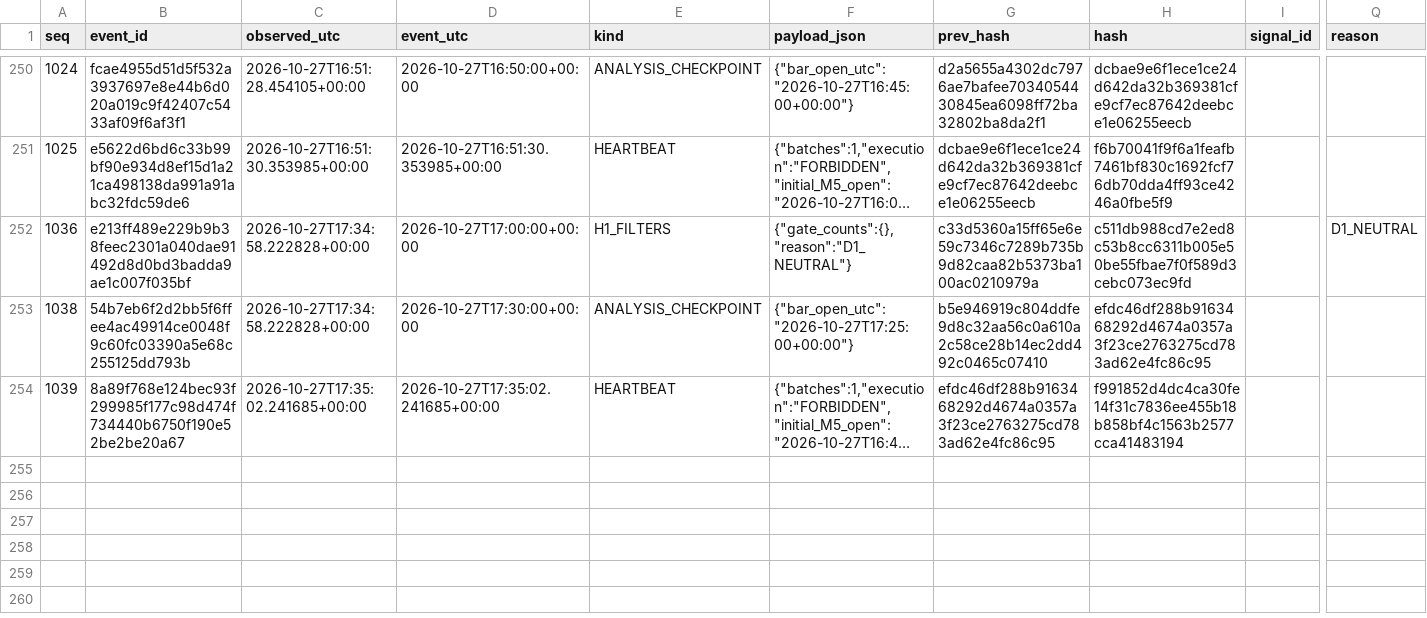
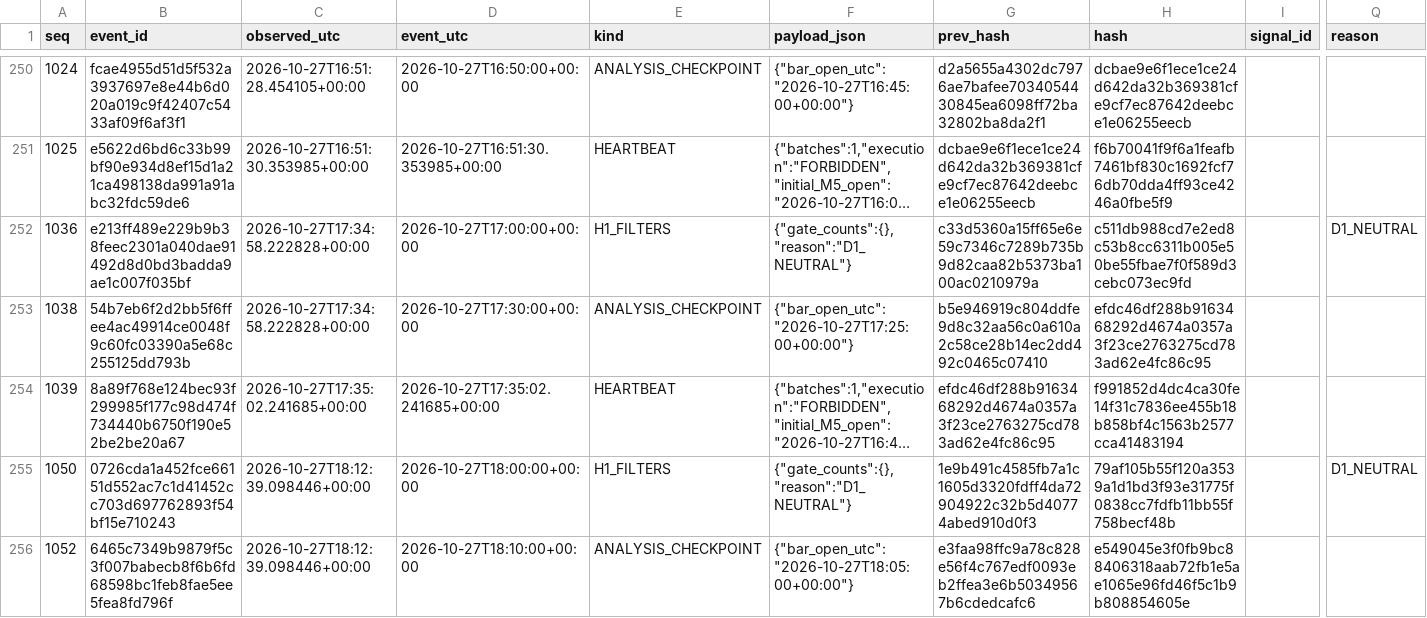
Before and after one commit to cardenm1/fx-signals-bot, a CSV file: session/stages.csv, drawn as a sheet; only a part is shown, gaps mark what is left out; long unchanged cells end in …; rows hold the shown columns only; the diff covers the shown part only; the diff names each change by its address in the sheet, - before the commit and + after, or states it on an @@ line.

```diff
--- a/session/stages.csv
+++ b/session/stages.csv
+row 255: 1050 | 0726cda1a452fce66151d552ac7c1d41452cc703d697762893f54bf15e710243 | 2026-10-27T18:12:39.098446+00:00 | 2026-10-27T18:00:00+00:00 | H1_FILTERS | {"gate_counts":{},"reason":"D1_NEUTRAL"} | 1e9b491c4585fb7a1c1605d3320fdff4da72904922c32b5d40774abed910d0f3 | 79af105b55f120a3539a1d1bd3f93e31775f0838cc7fdfb11bb55f758becf48b |  | D1_NEUTRAL
+row 256: 1052 | 6465c7349b9879f5c3f007babecb8f6b6fd68598bc1feb8fae5ee5fea8fd796f | 2026-10-27T18:12:39.098446+00:00 | 2026-10-27T18:10:00+00:00 | ANALYSIS_CHECKPOINT | {"bar_open_utc":"2026-10-27T18:05:00+00:00"} | e3faa98ffc9a78c828e56f4c767edf0093eb2ffea3e6b50349567b6cdedcafc6 | e549045e3f0fb9bc88406318aab72fb1e5ae1065e96fd46f5c1b9b808854605e
```
Also changed, not shown: 1 added row elsewhere in this file, session/rejections.csv, 3 other files.
